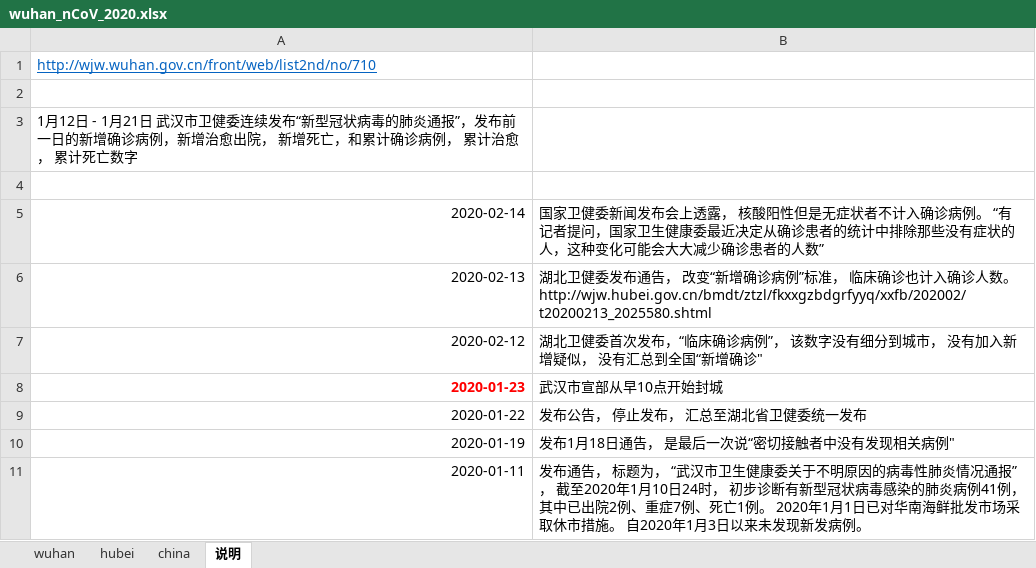
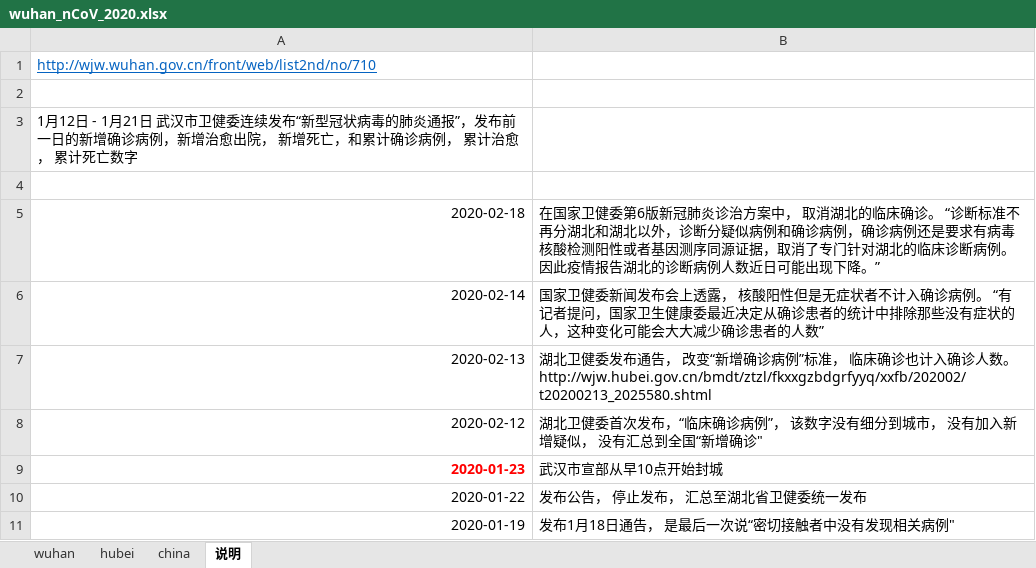
Before and after one commit to hfwang2016/wuhan_SIR, an Excel workbook: wuhan_nCoV_2020.xlsx, sheet 说明, drawn as a sheet; only a part is shown; the shorter side is filled out with more unchanged rows; values as stored, in another font and other column widths than the file's, no borders; the diff names each change by its address in the sheet, - before the commit and + after, or states it on an @@ line.

```diff
--- a/wuhan_nCoV_2020.xlsx (sheet 说明)
+++ b/wuhan_nCoV_2020.xlsx (sheet 说明)
+row 5: 2020-02-18 | 在国家卫健委第6版新冠肺炎诊治方案中， 取消湖北的临床确诊。 “诊断标准不再分湖北和湖北以外，诊断分疑似病例和确诊病例，确诊病例还是要求有病毒核酸检测阳性或者基因测序同源证据，取消了专门针对湖北的临床诊断病例。因此疫情报告湖北的诊断病例人数近日可能出现下降。”
```
Also changed, not shown: sheet china, sheet hubei, sheet wuhan.
